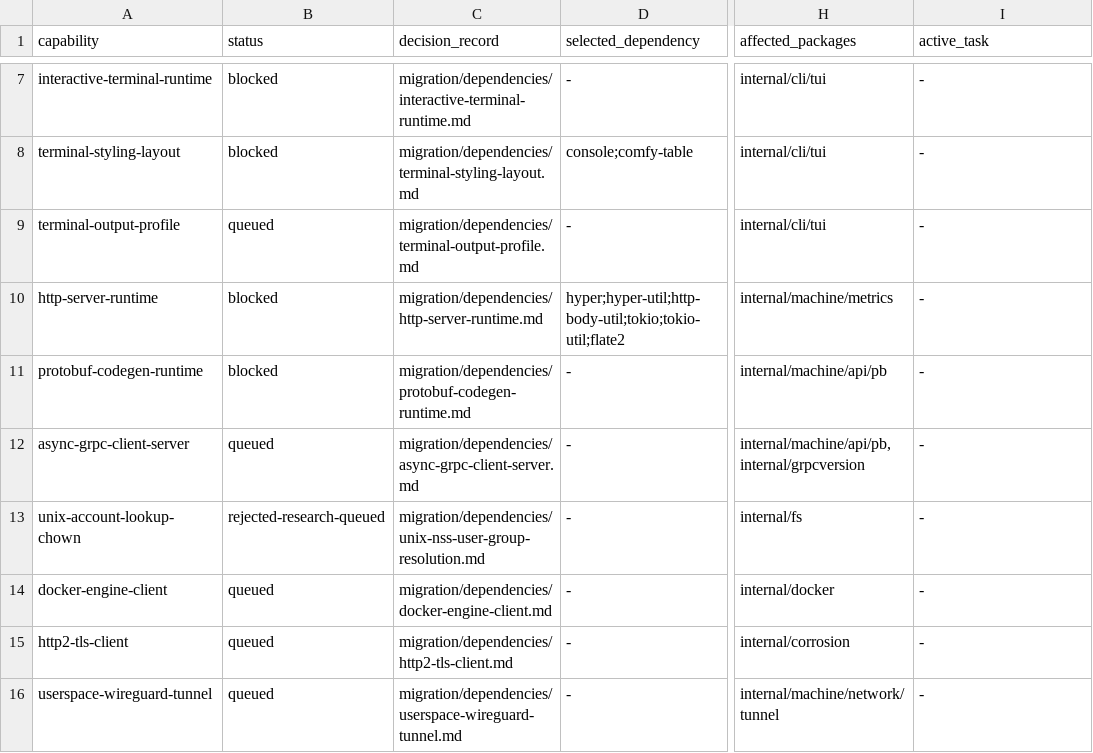
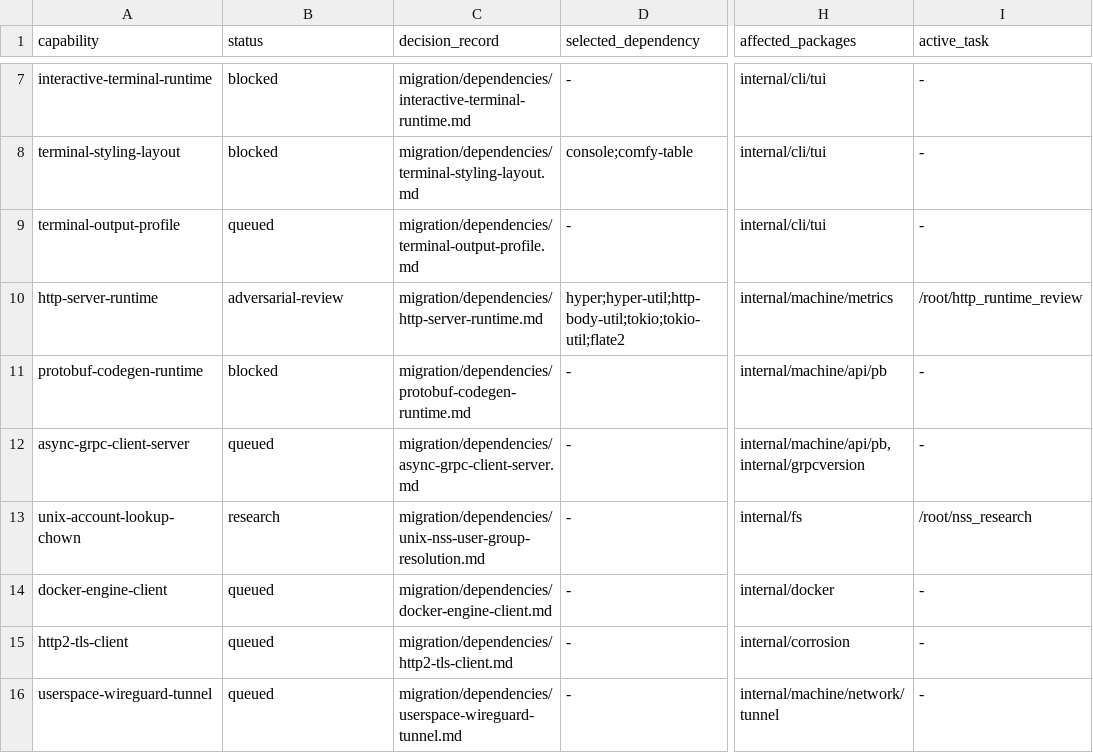
Before and after one commit to getployz/ployz-rust-port, a TSV file: migration/DEPENDENCIES.tsv, drawn as a sheet; only a part is shown, gaps mark what is left out; the diff names each change by its address in the sheet, - before the commit and + after, or states it on an @@ line.

```diff
--- a/migration/DEPENDENCIES.tsv
+++ b/migration/DEPENDENCIES.tsv
-B10 (status): blocked
+B10 (status): adversarial-review
-I10 (active_task): -
+I10 (active_task): /root/http_runtime_review
-B13 (status): rejected-research-queued
+B13 (status): research
-I13 (active_task): -
+I13 (active_task): /root/nss_research
```
